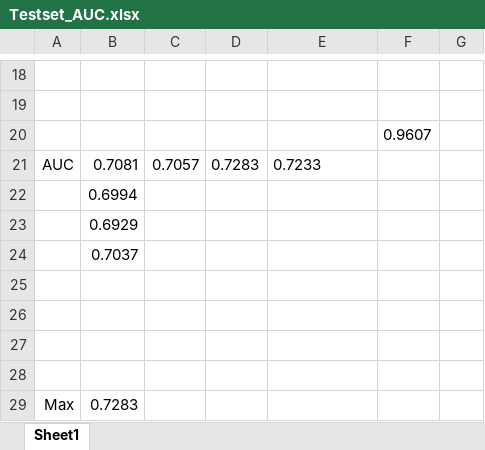
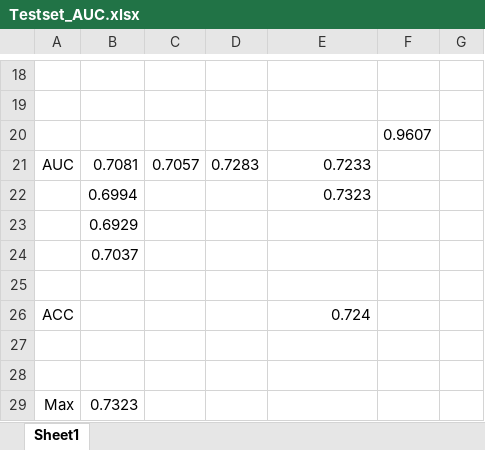
Before and after one commit to hongcoma/Psychological-Prediction-AI-Contest-2020, an Excel workbook: Testset_AUC.xlsx, sheet Sheet1, drawn as a sheet; only a part is shown, gaps mark what is left out; values as stored, in another font and other column widths than the file's, no borders; removed rows and columns are numbered as before the commit, all else as after; the diff names each change by its address in the sheet, - before the commit and + after, or states it on an @@ line.

```diff
--- a/Testset_AUC.xlsx (sheet Sheet1)
+++ b/Testset_AUC.xlsx (sheet Sheet1)
-E21 alignment: left
+E21 alignment: right
-E22: (empty)
+E22: 0.7323
+row 26: ACC |  |  |  | 0.724
-row 28: (empty)
-B29: 0.7283
+B29: 0.7323
```
Also changed, not shown: 3 other files.
